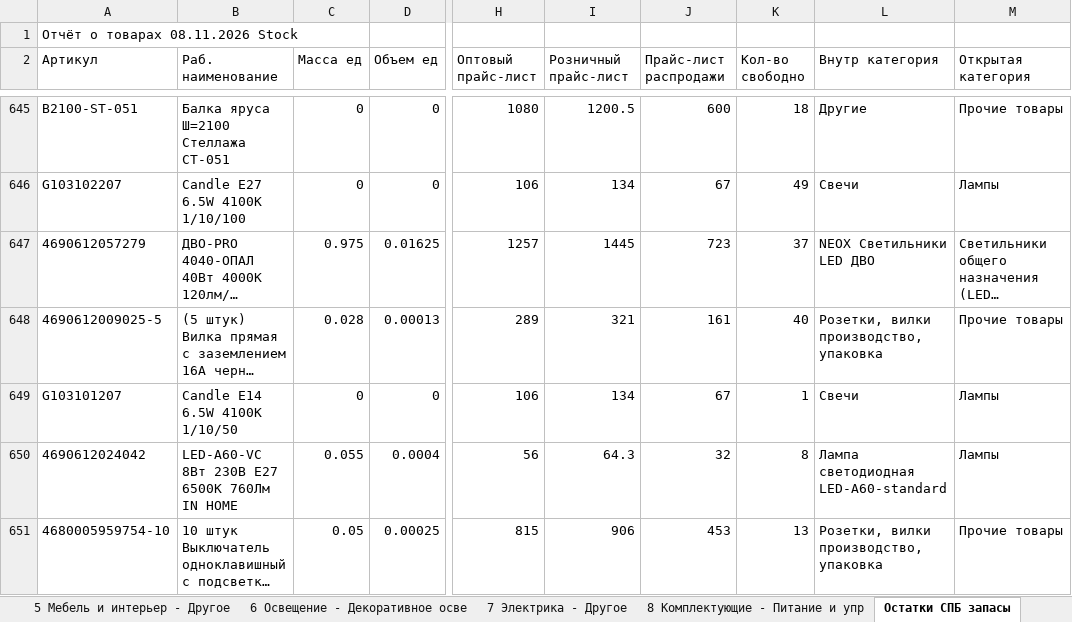
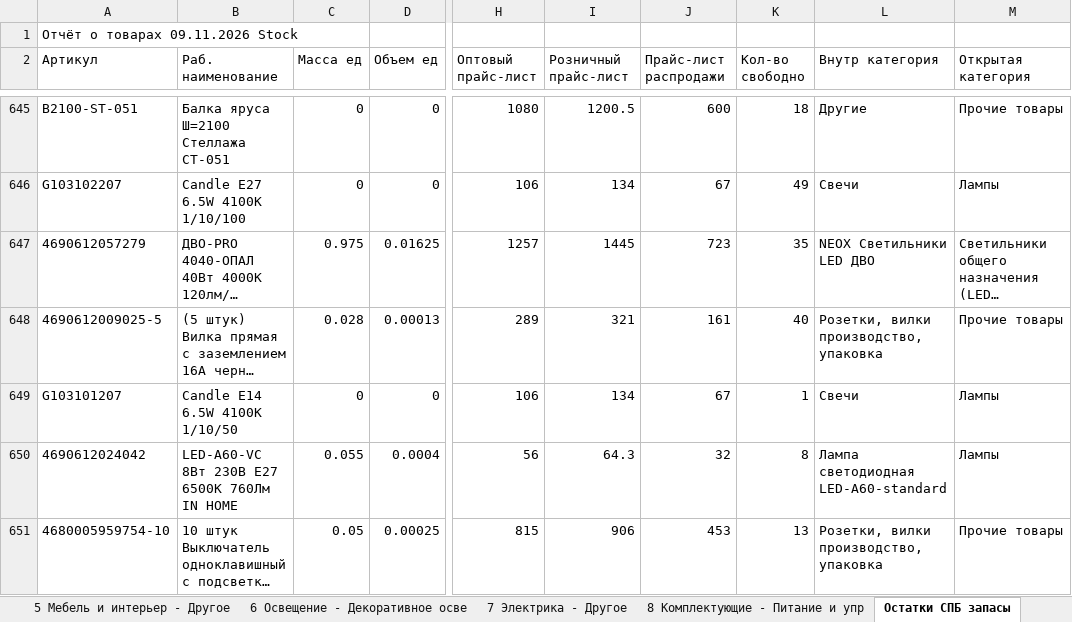
Before and after one commit to shortsfvps/darion-avito-feeds, an Excel workbook: data/latest_stock.xlsx, sheet Остатки СПБ запасы, drawn as a sheet; only a part is shown, gaps mark what is left out; long unchanged cells end in …; values as stored, in another font and other column widths than the file's, no borders; charts and pictures not drawn; the diff covers the shown part only; the diff names each change by its address in the sheet, - before the commit and + after, or states it on an @@ line.

```diff
--- a/data/latest_stock.xlsx (sheet Остатки СПБ запасы)
+++ b/data/latest_stock.xlsx (sheet Остатки СПБ запасы)
-A1 (Артикул): Отчёт о товарах 08.11.2026 Stock
+A1 (Артикул): Отчёт о товарах 09.11.2026 Stock
-K647 (Кол-во свободно): 37
+K647 (Кол-во свободно): 35
```
Also changed, not shown: 10 edited cells elsewhere in this sheet.
